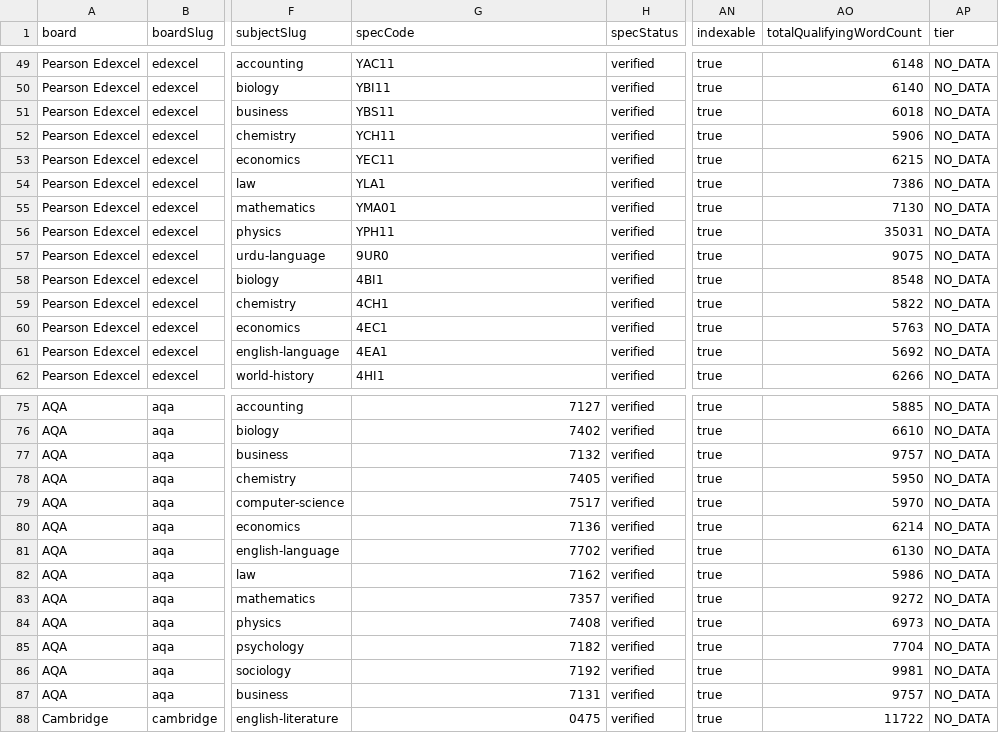
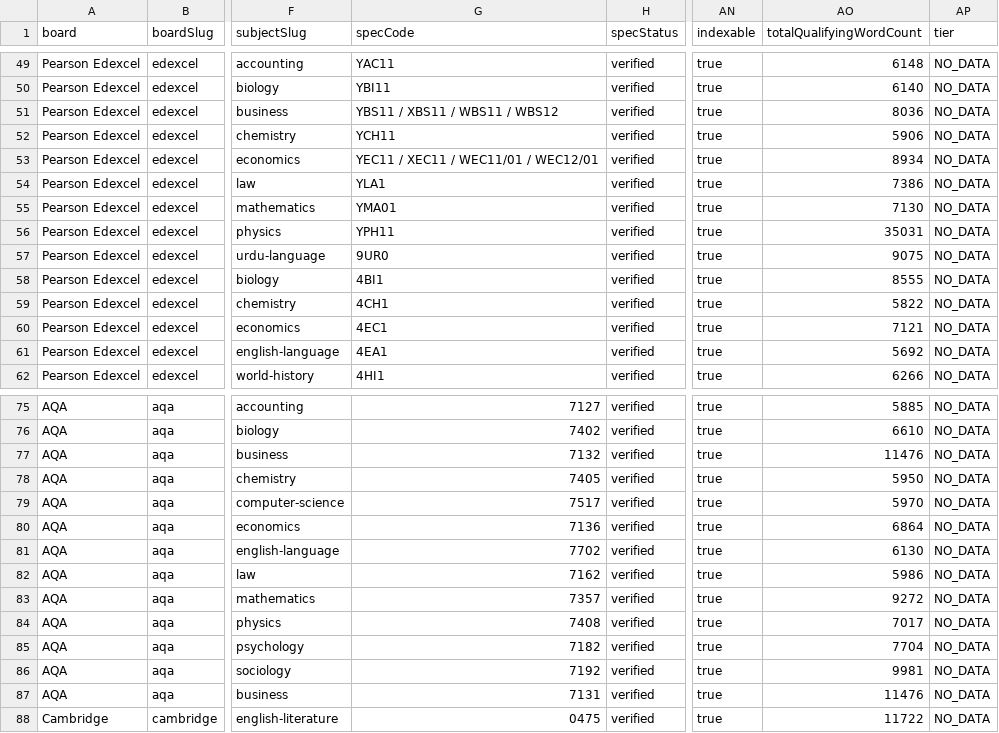
Before and after one commit to Nouman1608/MB, a CSV file: docs/reports/academic-coverage-report-v1.2.csv, drawn as a sheet; only a part is shown, gaps mark what is left out; the diff covers the shown part only; the diff names each change by its address in the sheet, - before the commit and + after, or states it on an @@ line.

```diff
--- a/docs/reports/academic-coverage-report-v1.2.csv
+++ b/docs/reports/academic-coverage-report-v1.2.csv
-G51 (specCode): YBS11
+G51 (specCode): YBS11 / XBS11 / WBS11 / WBS12
-AO51 (totalQualifyingWordCount): 6018
+AO51 (totalQualifyingWordCount): 8036
-G53 (specCode): YEC11
+G53 (specCode): YEC11 / XEC11 / WEC11/01 / WEC12/01
-AO53 (totalQualifyingWordCount): 6215
+AO53 (totalQualifyingWordCount): 8934
-AO58 (totalQualifyingWordCount): 8548
+AO58 (totalQualifyingWordCount): 8555
-AO60 (totalQualifyingWordCount): 5763
+AO60 (totalQualifyingWordCount): 7121
-AO77 (totalQualifyingWordCount): 9757
+AO77 (totalQualifyingWordCount): 11476
-AO80 (totalQualifyingWordCount): 6214
+AO80 (totalQualifyingWordCount): 6864
-AO84 (totalQualifyingWordCount): 6973
+AO84 (totalQualifyingWordCount): 7017
-AO87 (totalQualifyingWordCount): 9757
+AO87 (totalQualifyingWordCount): 11476
```
Also changed, not shown: 27 edited cells elsewhere in this file, 11 other files.
